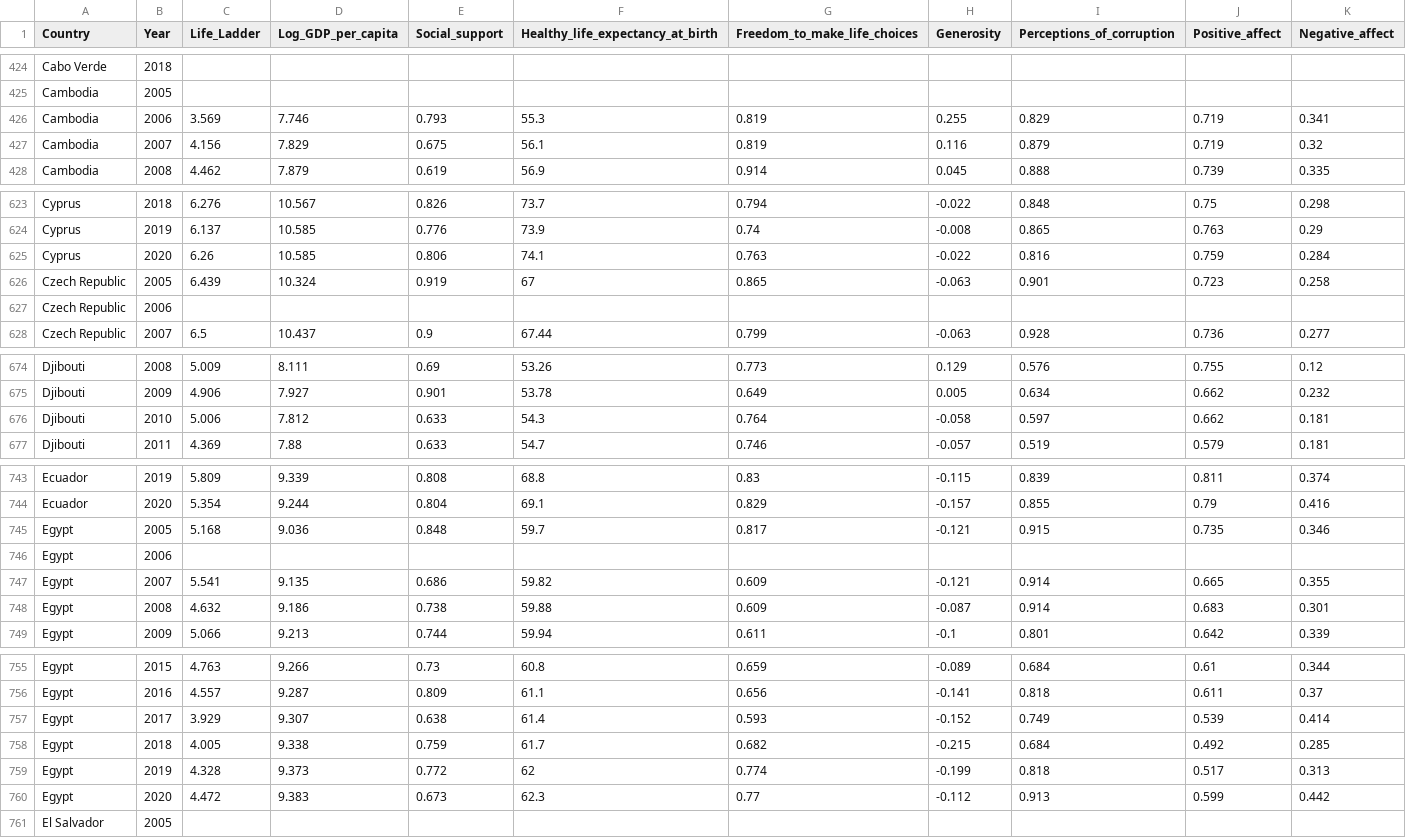
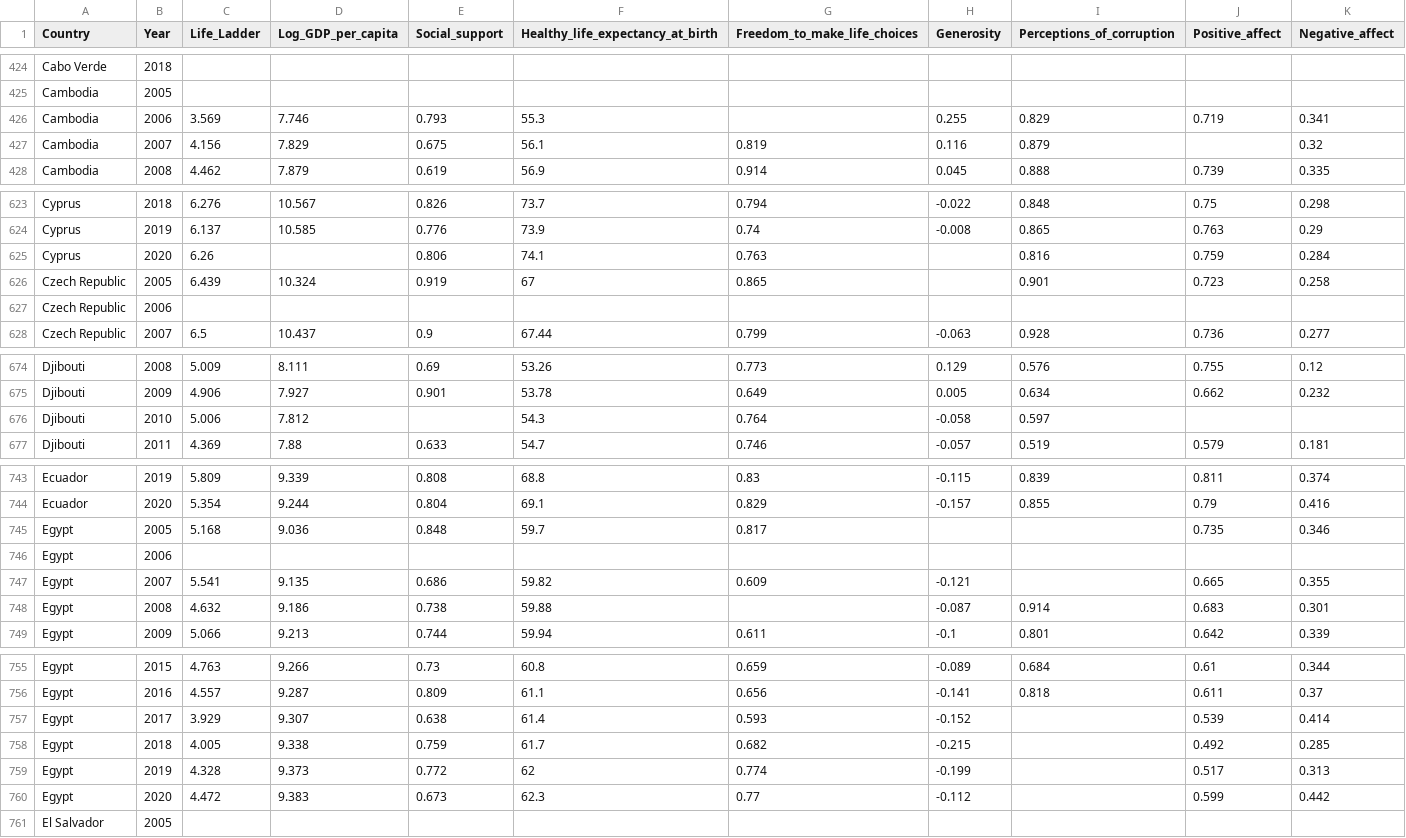
Before and after one commit to SaurabhSAgrawal/CSE564_Visualization_FinalProject, a CSV file: data/merged_updated.csv, drawn as a sheet; only a part is shown, gaps mark what is left out; the diff covers the shown part only; the diff names each change by its address in the sheet, - before the commit and + after, or states it on an @@ line.

```diff
--- a/data/merged_updated.csv
+++ b/data/merged_updated.csv
-G426 (Freedom_to_make_life_choices): 0.819
+G426 (Freedom_to_make_life_choices): (empty)
-J427 (Positive_affect): 0.719
+J427 (Positive_affect): (empty)
-D625 (Log_GDP_per_capita): 10.585
+D625 (Log_GDP_per_capita): (empty)
-H625 (Generosity): -0.022
+H625 (Generosity): (empty)
-H626 (Generosity): -0.063
+H626 (Generosity): (empty)
-E676 (Social_support): 0.633
+E676 (Social_support): (empty)
-J676 (Positive_affect): 0.662
+J676 (Positive_affect): (empty)
-K676 (Negative_affect): 0.181
+K676 (Negative_affect): (empty)
-H745 (Generosity): -0.121
+H745 (Generosity): (empty)
-I745 (Perceptions_of_corruption): 0.915
+I745 (Perceptions_of_corruption): (empty)
-I747 (Perceptions_of_corruption): 0.914
+I747 (Perceptions_of_corruption): (empty)
-G748 (Freedom_to_make_life_choices): 0.609
+G748 (Freedom_to_make_life_choices): (empty)
-I757 (Perceptions_of_corruption): 0.749
+I757 (Perceptions_of_corruption): (empty)
-I758 (Perceptions_of_corruption): 0.684
+I758 (Perceptions_of_corruption): (empty)
-I759 (Perceptions_of_corruption): 0.818
+I759 (Perceptions_of_corruption): (empty)
-I760 (Perceptions_of_corruption): 0.913
+I760 (Perceptions_of_corruption): (empty)
```
Also changed, not shown: 39 edited cells elsewhere in this file, 2 other files.
